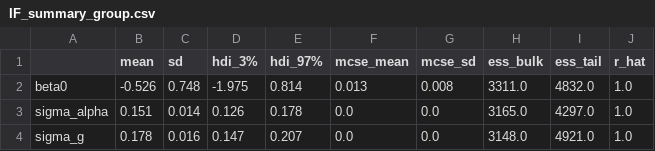
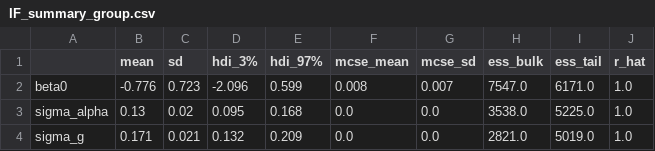
Before and after one commit to ycyang7578/baseball-defense-web, a CSV file: models/if_gb/bayes/IF_summary_group.csv, drawn as a sheet.

```diff
--- a/models/if_gb/bayes/IF_summary_group.csv
+++ b/models/if_gb/bayes/IF_summary_group.csv
@@ -1,4 +1,4 @@
 ,mean,sd,hdi_3%,hdi_97%,mcse_mean,mcse_sd,ess_bulk,ess_tail,r_hat
-beta0,-0.526,0.748,-1.975,0.814,0.013,0.008,3311.0,4832.0,1.0
-sigma_alpha,0.151,0.014,0.126,0.178,0.0,0.0,3165.0,4297.0,1.0
-sigma_g,0.178,0.016,0.147,0.207,0.0,0.0,3148.0,4921.0,1.0
+beta0,-0.776,0.723,-2.096,0.599,0.008,0.007,7547.0,6171.0,1.0
+sigma_alpha,0.13,0.02,0.095,0.168,0.0,0.0,3538.0,5225.0,1.0
+sigma_g,0.171,0.021,0.132,0.209,0.0,0.0,2821.0,5019.0,1.0
```
Also changed, not shown: models/if_gb/bayes/IF_player_effects.csv, 5 other files.
